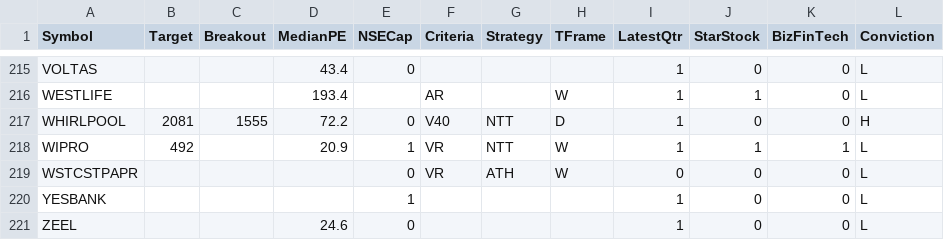
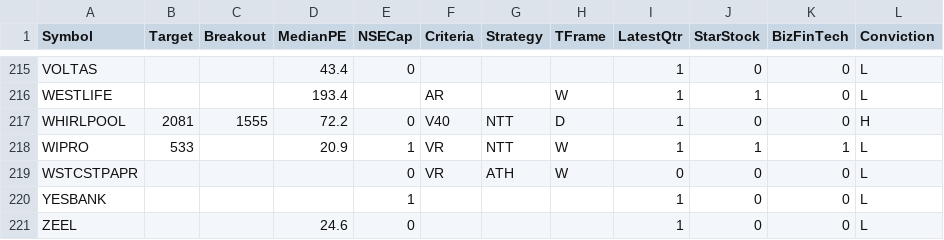
Before and after one commit to ankit-rathi/Quantvesting_v1, a CSV file: data/myProspectsScrips.csv, drawn as a sheet; only a part is shown, gaps mark what is left out; the diff covers the shown part only; the diff names each change by its address in the sheet, - before the commit and + after, or states it on an @@ line.

```diff
--- a/data/myProspectsScrips.csv
+++ b/data/myProspectsScrips.csv
-B218 (Target): 492
+B218 (Target): 533
```
Also changed, not shown: 5 edited cells elsewhere in this file.
